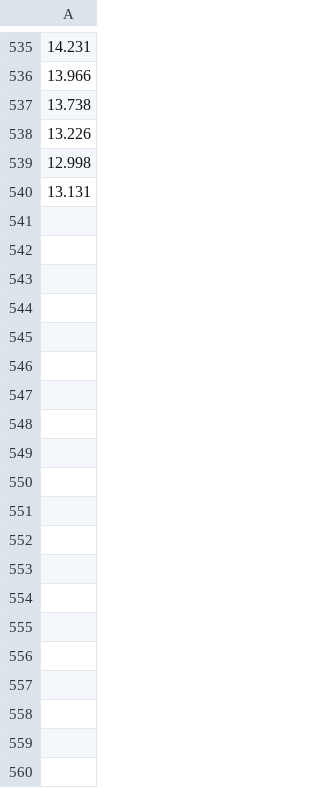
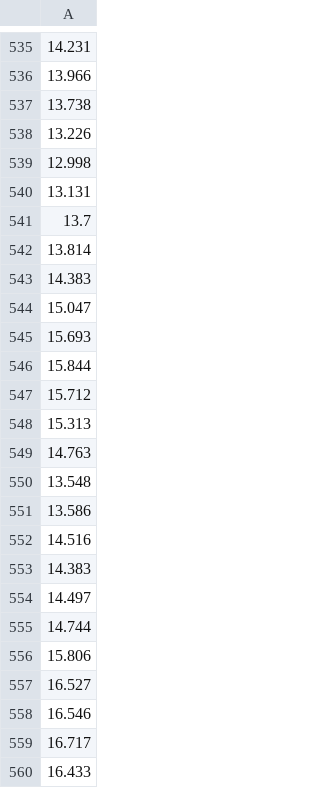
Before and after one commit to DragonflyStats/DANGLES, a CSV file: daniel.csv, drawn as a sheet; only a part is shown, gaps mark what is left out; the diff covers the shown part only; the diff names each change by its address in the sheet, - before the commit and + after, or states it on an @@ line.

```diff
--- a/daniel.csv
+++ b/daniel.csv
+row 541: 13.7
+row 542: 13.814
+row 543: 14.383
+row 544: 15.047
+row 545: 15.693
+row 546: 15.844
+row 547: 15.712
+row 548: 15.313
+row 549: 14.763
+row 550: 13.548
+row 551: 13.586
+row 552: 14.516
+row 553: 14.383
+row 554: 14.497
+row 555: 14.744
+row 556: 15.806
+row 557: 16.527
+row 558: 16.546
+row 559: 16.717
+row 560: 16.433
```
Also changed, not shown: 40 added rows elsewhere in this file, 1 other file.
